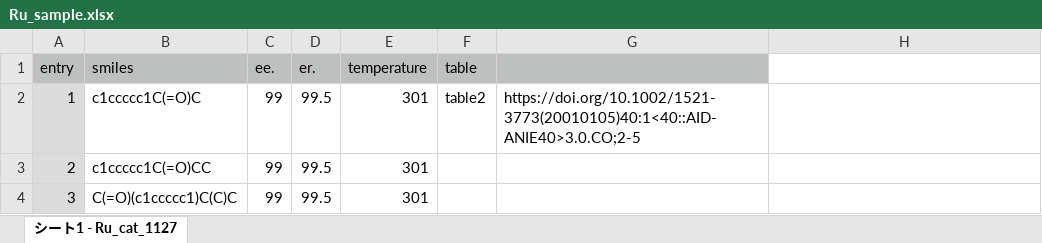
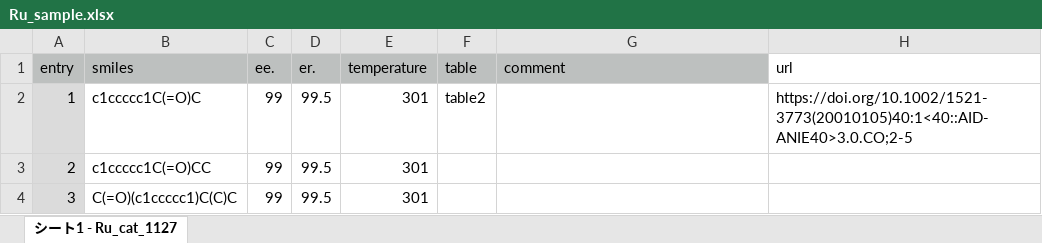
Before and after one commit to poclab-web/eCoMFA, an Excel workbook: sampledata/Ru_sample.xlsx, sheet シート1 - Ru_cat_1127, drawn as a sheet; only a part is shown; values as stored, in another font and other column widths than the file's, no borders; the diff covers the shown part only; the diff names each change by its address in the sheet, - before the commit and + after, or states it on an @@ line.

```diff
--- a/sampledata/Ru_sample.xlsx (sheet シート1 - Ru_cat_1127)
+++ b/sampledata/Ru_sample.xlsx (sheet シート1 - Ru_cat_1127)
-G1: (empty)
+G1: comment
-H1: (empty)
+H1: url
-G2 (comment): https://doi.org/10.1002/1521-3773(20010105)40:1<40::AID-ANIE40>3.0.CO;2-5
+G2 (comment): (empty)
-H2 (url): (empty)
+H2 (url): https://doi.org/10.1002/1521-3773(20010105)40:1<40::AID-ANIE40>3.0.CO;2-5
```
Also changed, not shown: 27 added rows, 8 removed rows, 3 edited cells and cell formats elsewhere in this sheet.
